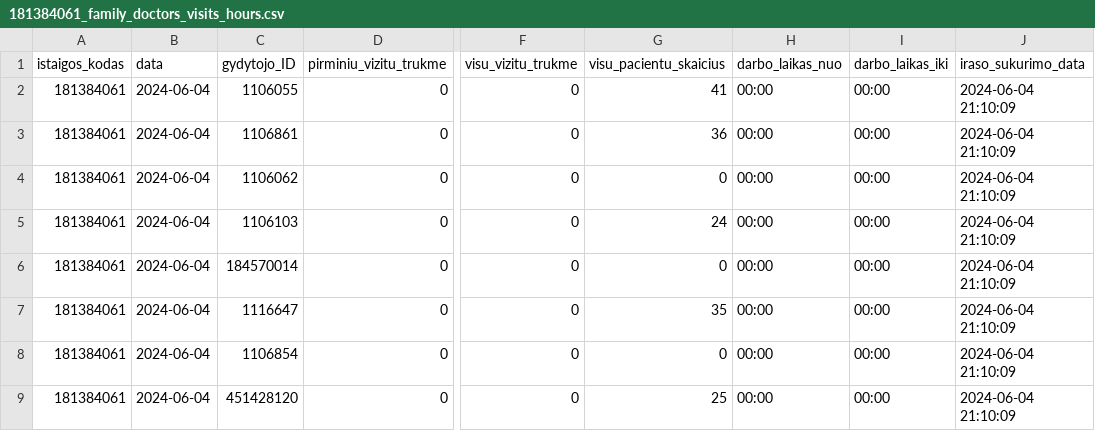
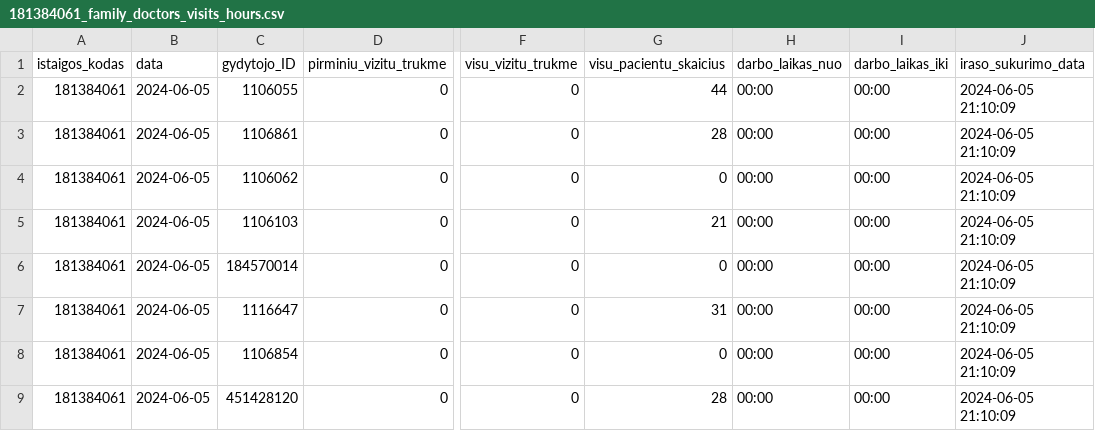
Before and after one commit to vilnius/grigiskiu-spc, a CSV file: 181384061_family_doctors_visits_hours.csv, drawn as a sheet; only a part is shown, gaps mark what is left out; the diff names each change by its address in the sheet, - before the commit and + after, or states it on an @@ line.

Commit message:
181384061_family_doctors_visits_hours.csv file update

```diff
--- a/181384061_family_doctors_visits_hours.csv
+++ b/181384061_family_doctors_visits_hours.csv
-B2:B9 (data): 2024-06-04
+B2:B9 (data): 2024-06-05
-G2 (visu_pacientu_skaicius): 41
+G2 (visu_pacientu_skaicius): 44
-J2:J9 (iraso_sukurimo_data): 2024-06-04 21:10:09
+J2:J9 (iraso_sukurimo_data): 2024-06-05 21:10:09
-G3 (visu_pacientu_skaicius): 36
+G3 (visu_pacientu_skaicius): 28
-G5 (visu_pacientu_skaicius): 24
+G5 (visu_pacientu_skaicius): 21
-G7 (visu_pacientu_skaicius): 35
+G7 (visu_pacientu_skaicius): 31
-G9 (visu_pacientu_skaicius): 25
+G9 (visu_pacientu_skaicius): 28
```
